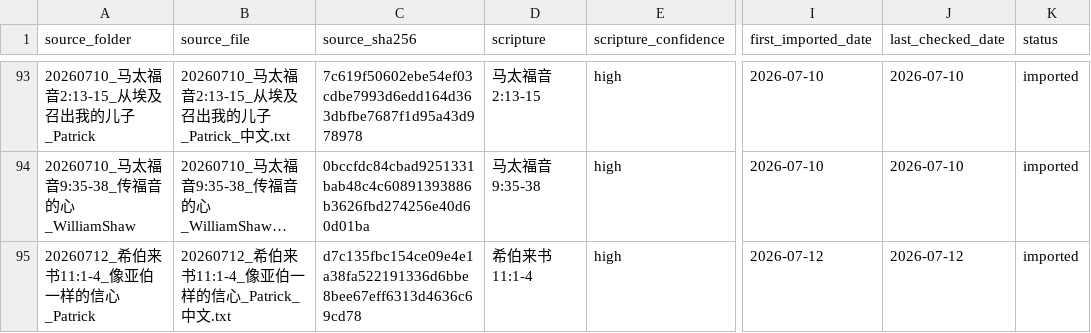
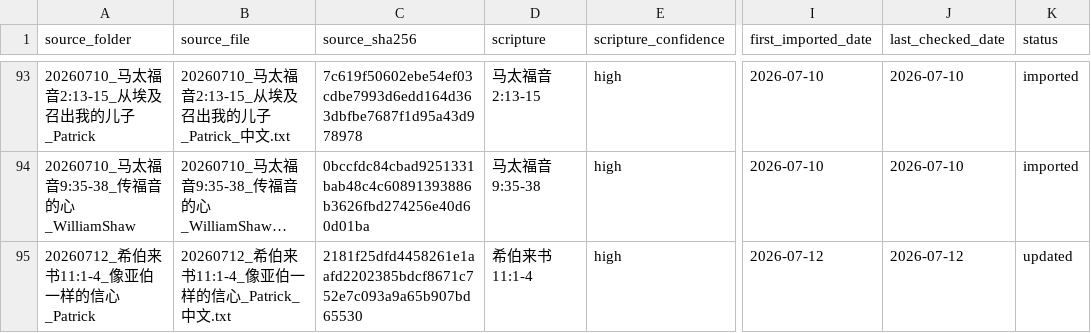
Before and after one commit to Ronnie0229/Ronnie0229.github.io, a CSV file: docs/内容整理报告/sermon-import-registry.csv, drawn as a sheet; only a part is shown, gaps mark what is left out; long unchanged cells end in …; the diff names each change by its address in the sheet, - before the commit and + after, or states it on an @@ line.

Commit message:
fix full translation and add self-audit gate

```diff
--- a/docs/内容整理报告/sermon-import-registry.csv
+++ b/docs/内容整理报告/sermon-import-registry.csv
-C95 (source_sha256): d7c135fbc154ce09e4e1a38fa522191336d6bbe8bee67eff6313d4636c69cd78
+C95 (source_sha256): 2181f25dfd4458261e1aafd2202385bdcf8671c752e7c093a9a65b907bd65530
-K95 (status): imported
+K95 (status): updated
```
Also changed, not shown: 7 other files.
